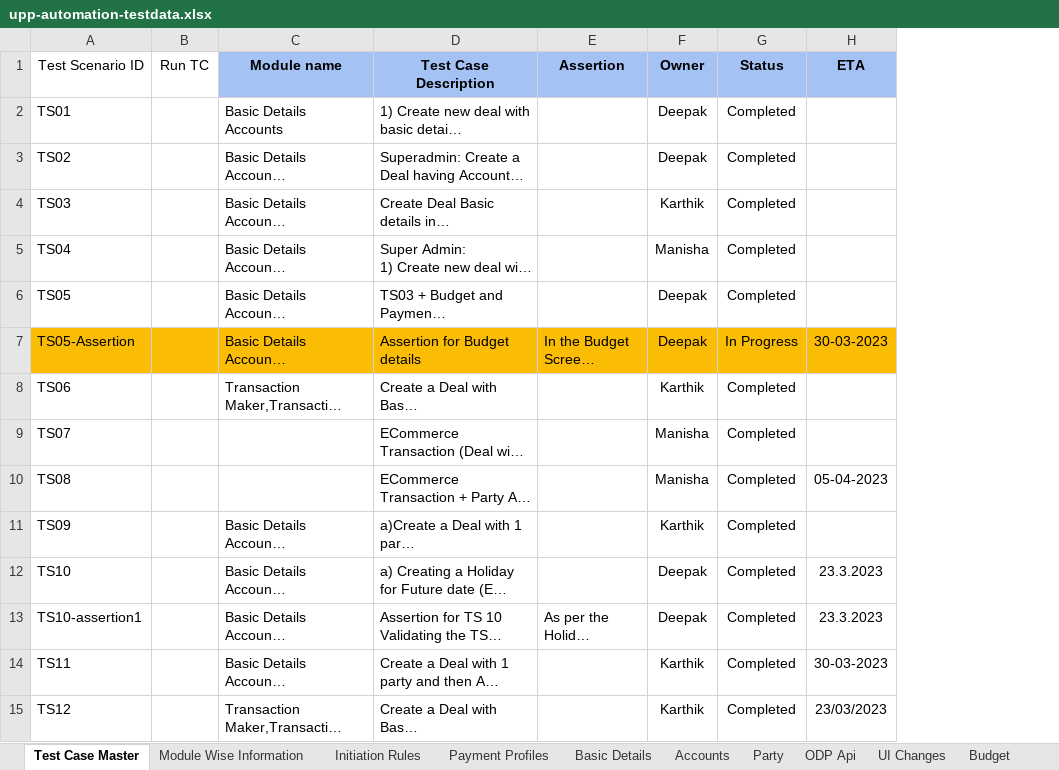
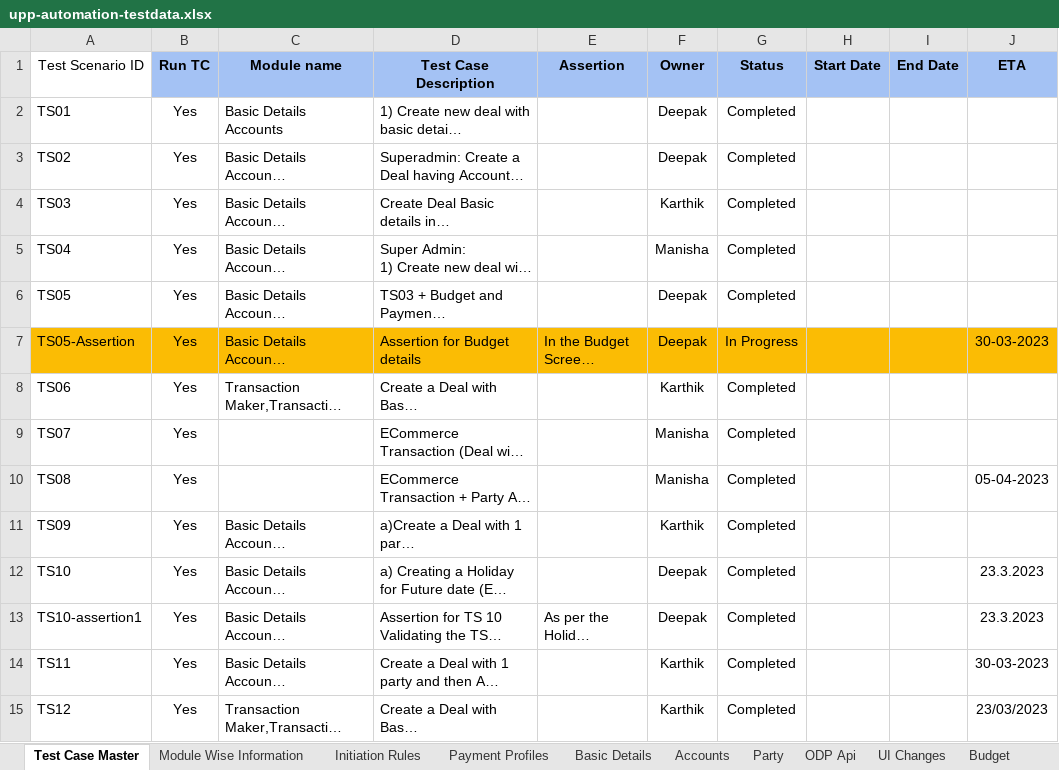
Before and after one commit to deepakdude938/upp, an Excel workbook: src/main/resources/upp-automation-testdata.xlsx, sheet Test Case Master, drawn as a sheet; only a part is shown; long unchanged cells end in …; values as stored, in another font and other column widths than the file's, no borders; charts and pictures not drawn; the diff covers the shown part only; the diff names each change by its address in the sheet, - before the commit and + after, or states it on an @@ line.

```diff
--- a/src/main/resources/upp-automation-testdata.xlsx (sheet Test Case Master)
+++ b/src/main/resources/upp-automation-testdata.xlsx (sheet Test Case Master)
+column H (Start Date), empty
+column I (End Date), empty
@@ B1 fill: none → #A4C2F4, bold: off → on @@
-B2:B15 (Run TC): (empty)
+B2:B15 (Run TC): Yes
```
Also changed, not shown: 1 added row and 67 edited cells elsewhere in this sheet, sheet Scheduled, sheet Party, sheet Basic Details, sheet Budget, sheet Accounts, charts or pictures.
